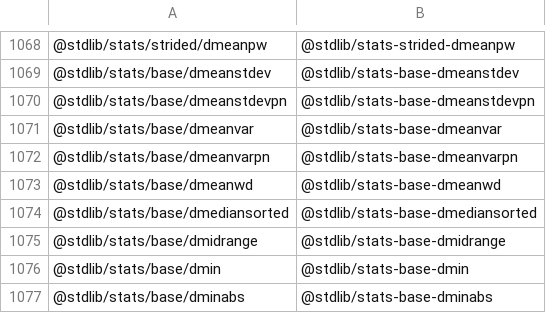
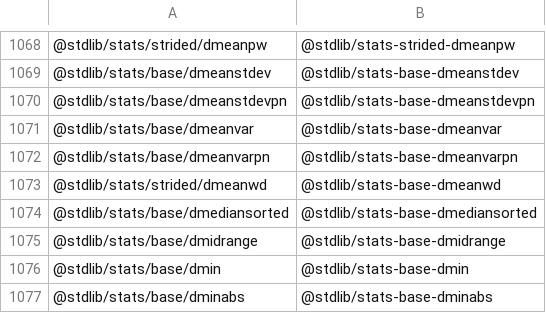
Before and after one commit to stdlib-js/namespace-pkg2standalone, a CSV file: data/data.csv, drawn as a sheet; only a part is shown, gaps mark what is left out.

```diff
--- a/data/data.csv
+++ b/data/data.csv
@@ -1072,3 +1072,3 @@
 "@stdlib/stats/base/dmeanvarpn","@stdlib/stats-base-dmeanvarpn"
-"@stdlib/stats/base/dmeanwd","@stdlib/stats-base-dmeanwd"
+"@stdlib/stats/strided/dmeanwd","@stdlib/stats-base-dmeanwd"
 "@stdlib/stats/base/dmediansorted","@stdlib/stats-base-dmediansorted"
```
Also changed, not shown: 4 other files.
